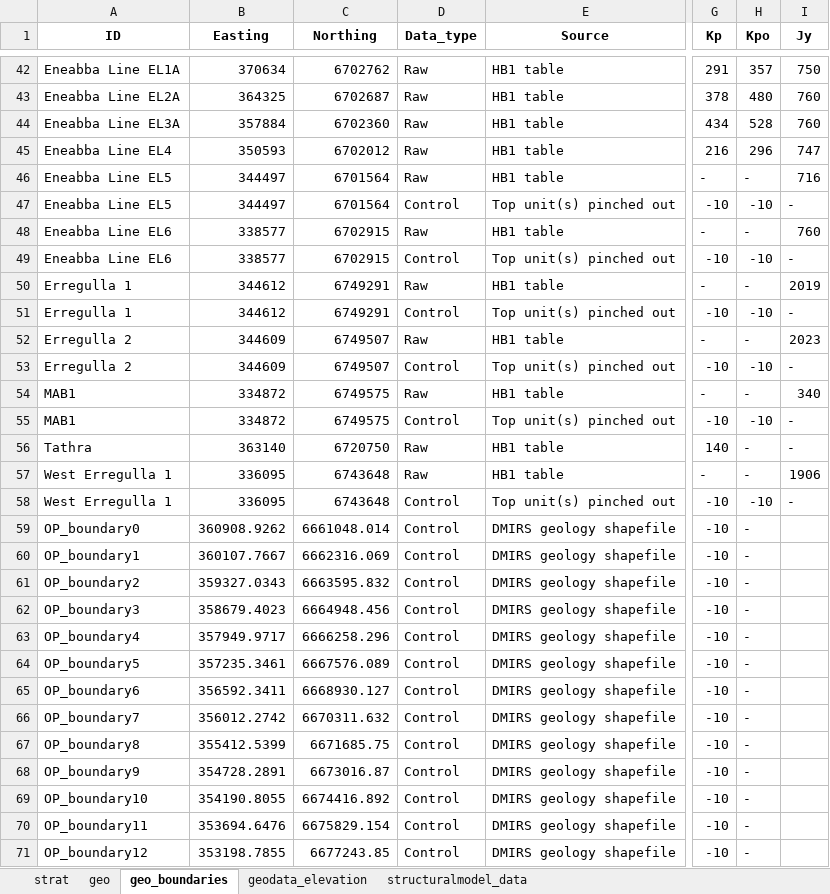
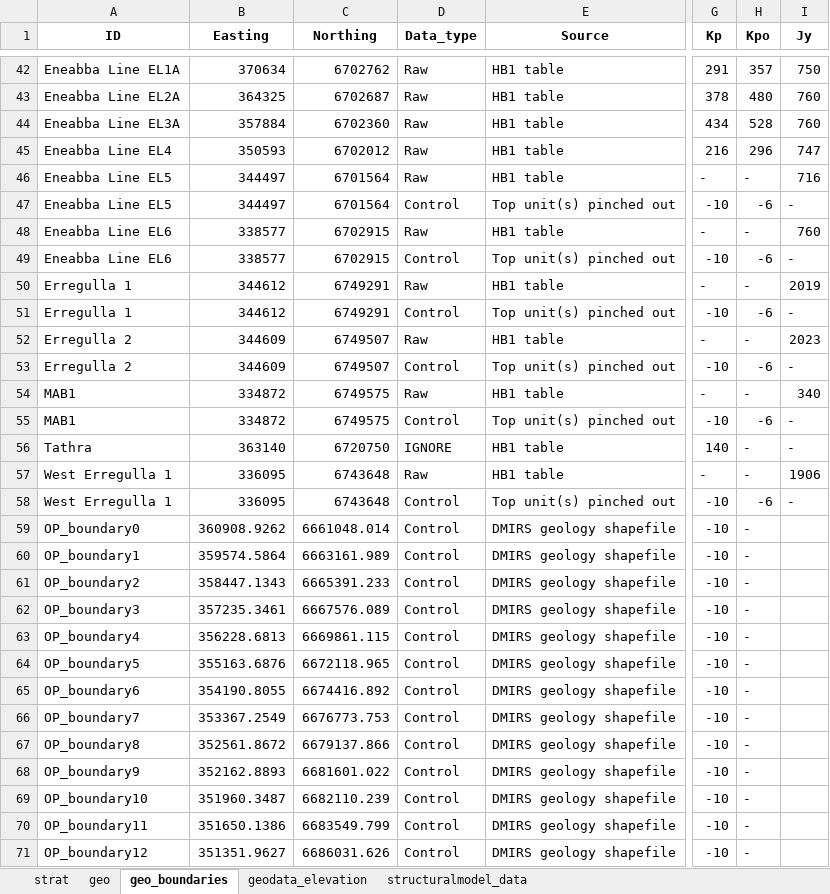
Before and after one commit to malvina-chmielarski/Otorowiri, an Excel workbook: Data/Data_geology/bore_data_Otorowiri.xlsx, sheet geo_boundaries, drawn as a sheet; only a part is shown, gaps mark what is left out; values as stored, in another font and other column widths than the file's, no borders; the diff covers the shown part only; the diff names each change by its address in the sheet, - before the commit and + after, or states it on an @@ line.

```diff
--- a/Data/Data_geology/bore_data_Otorowiri.xlsx (sheet geo_boundaries)
+++ b/Data/Data_geology/bore_data_Otorowiri.xlsx (sheet geo_boundaries)
-H47 (Kpo): -10
+H47 (Kpo): -6
-H49 (Kpo): -10
+H49 (Kpo): -6
-H51 (Kpo): -10
+H51 (Kpo): -6
-H53 (Kpo): -10
+H53 (Kpo): -6
-H55 (Kpo): -10
+H55 (Kpo): -6
-D56 (Data_type): Raw
+D56 (Data_type): IGNORE
-H58 (Kpo): -10
+H58 (Kpo): -6
-B60 (Easting): 360107.7667
+B60 (Easting): 359574.5864
-C60 (Northing): 6662316.069
+C60 (Northing): 6663161.989
-B61 (Easting): 359327.0343
+B61 (Easting): 358447.1343
-C61 (Northing): 6663595.832
+C61 (Northing): 6665391.233
-B62 (Easting): 358679.4023
+B62 (Easting): 357235.3461
-C62 (Northing): 6664948.456
+C62 (Northing): 6667576.089
-B63 (Easting): 357949.9717
+B63 (Easting): 356228.6813
-C63 (Northing): 6666258.296
+C63 (Northing): 6669861.115
-B64 (Easting): 357235.3461
+B64 (Easting): 355163.6876
-C64 (Northing): 6667576.089
+C64 (Northing): 6672118.965
-B65 (Easting): 356592.3411
+B65 (Easting): 354190.8055
-C65 (Northing): 6668930.127
+C65 (Northing): 6674416.892
-B66 (Easting): 356012.2742
+B66 (Easting): 353367.2549
-C66 (Northing): 6670311.632
+C66 (Northing): 6676773.753
-B67 (Easting): 355412.5399
+B67 (Easting): 352561.8672
-C67 (Northing): 6671685.75
+C67 (Northing): 6679137.866
-B68 (Easting): 354728.2891
+B68 (Easting): 352162.8893
-C68 (Northing): 6673016.87
+C68 (Northing): 6681601.022
-B69 (Easting): 354190.8055
+B69 (Easting): 351960.3487
-C69 (Northing): 6674416.892
+C69 (Northing): 6682110.239
-B70 (Easting): 353694.6476
+B70 (Easting): 351650.1386
-C70 (Northing): 6675829.154
+C70 (Northing): 6683549.799
-B71 (Easting): 353198.7855
+B71 (Easting): 351351.9627
-C71 (Northing): 6677243.85
+C71 (Northing): 6686031.626
```
Also changed, not shown: other rows of this sheet, sheet structuralmodel_data, sheet geodata_elevation, sheet geo, sheet strat, 3 other files.
